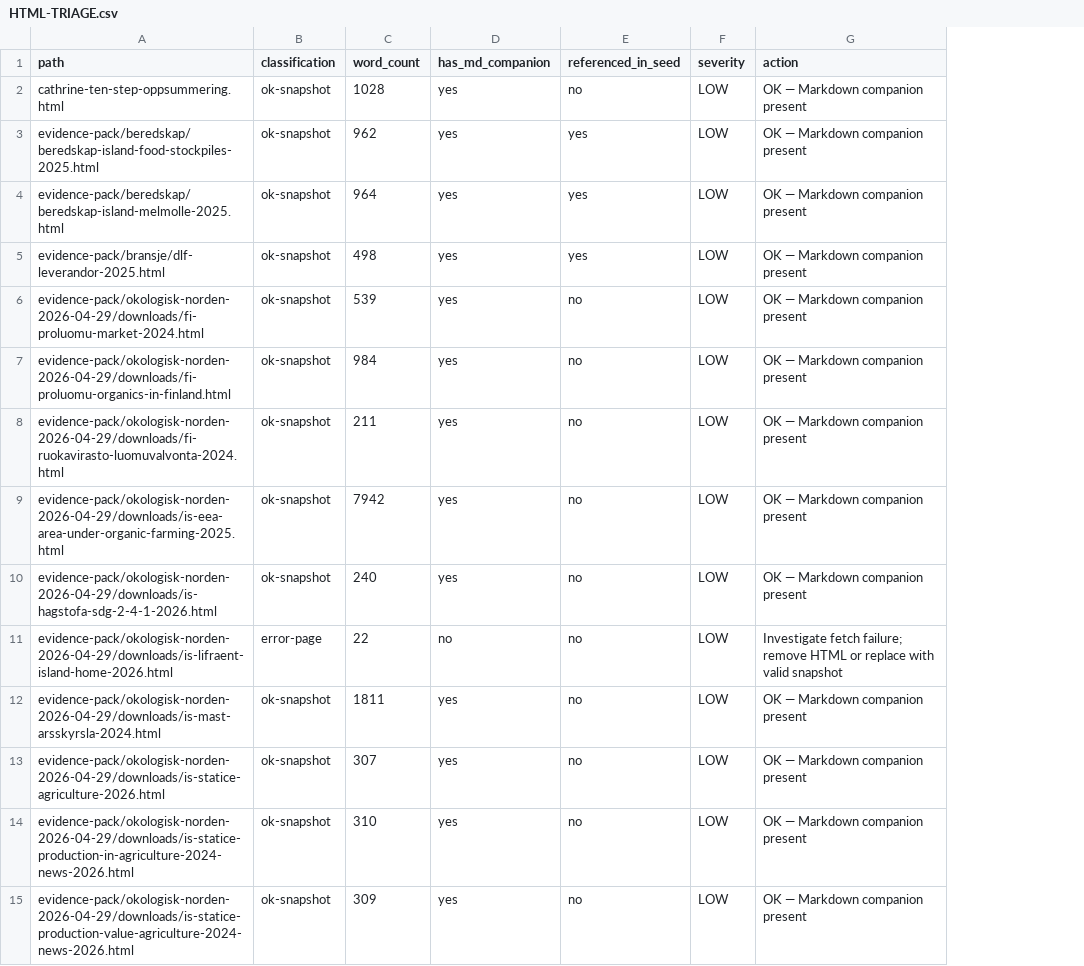
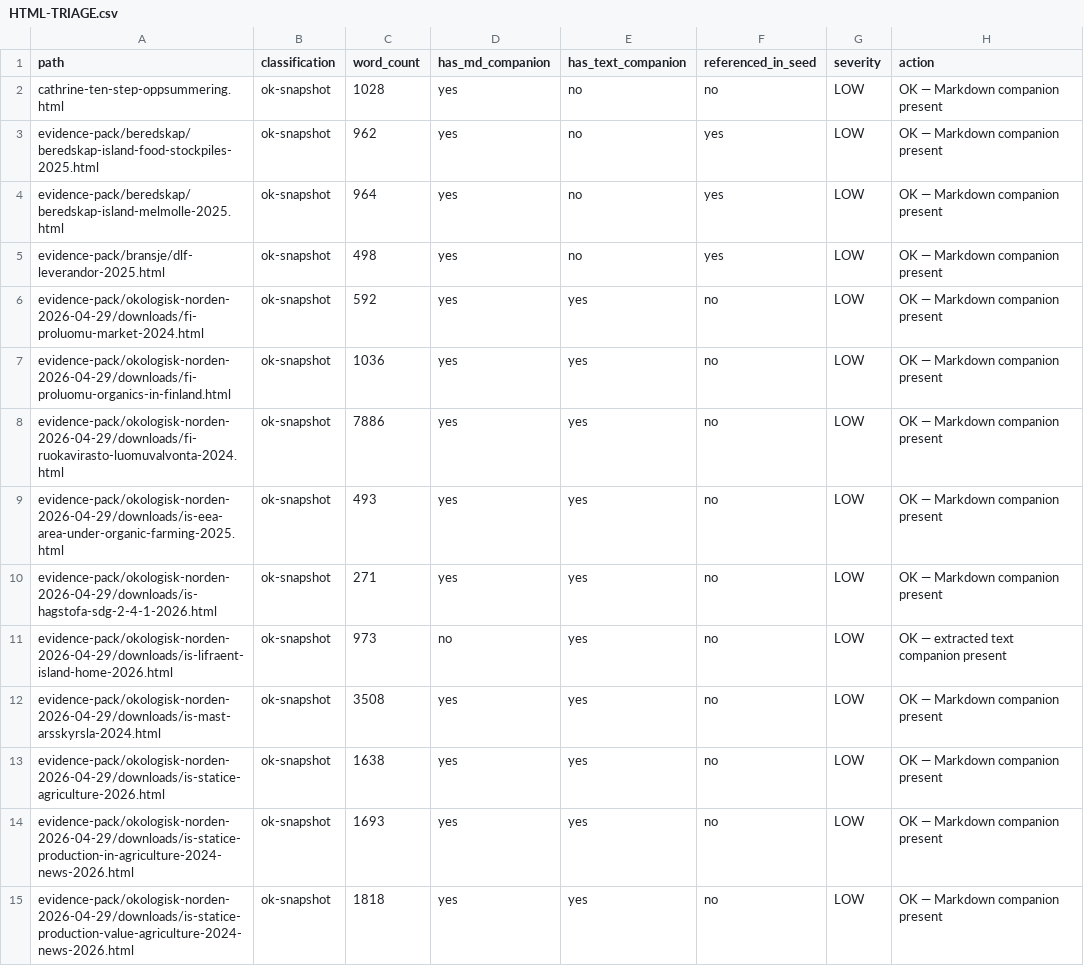
Before and after one commit to justaride/food-systems-2026, a CSV file: research/HTML-TRIAGE.csv, drawn as a sheet; only a part is shown; addresses are those after the commit; the diff covers the shown part only; the diff names each change by its address in the sheet, - before the commit and + after, or states it on an @@ line.

```diff
--- a/research/HTML-TRIAGE.csv
+++ b/research/HTML-TRIAGE.csv
+column E (has_text_companion), rows 2-15: no | no | no | no | yes | yes | yes | yes | yes | yes | yes | yes | yes | yes
-C6 (word_count): 539
+C6 (word_count): 592
-C7 (word_count): 984
+C7 (word_count): 1036
-C8 (word_count): 211
+C8 (word_count): 7886
-C9 (word_count): 7942
+C9 (word_count): 493
-C10 (word_count): 240
+C10 (word_count): 271
-B11 (classification): error-page
+B11 (classification): ok-snapshot
-C11 (word_count): 22
+C11 (word_count): 973
-H11 (action): Investigate fetch failure; remove HTML or replace with valid snapshot
+H11 (action): OK — extracted text companion present
-C12 (word_count): 1811
+C12 (word_count): 3508
-C13 (word_count): 307
+C13 (word_count): 1638
-C14 (word_count): 310
+C14 (word_count): 1693
-C15 (word_count): 309
+C15 (word_count): 1818
```
Also changed, not shown: 24 edited cells elsewhere in this file, research/REMEDIATION-BACKLOG.csv, 9 other files.
